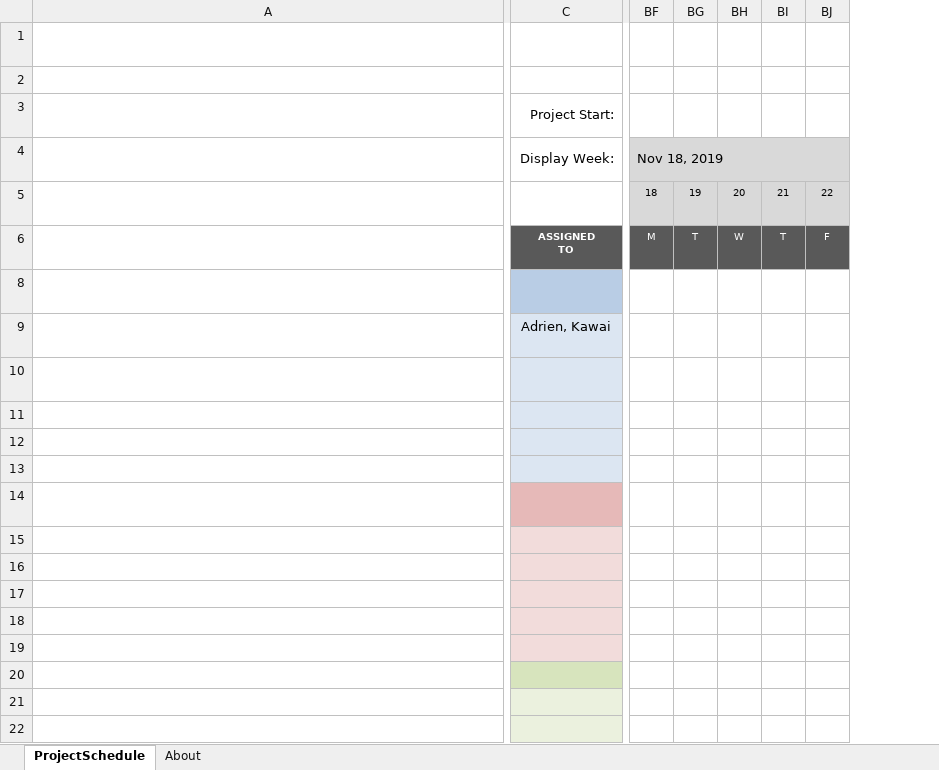
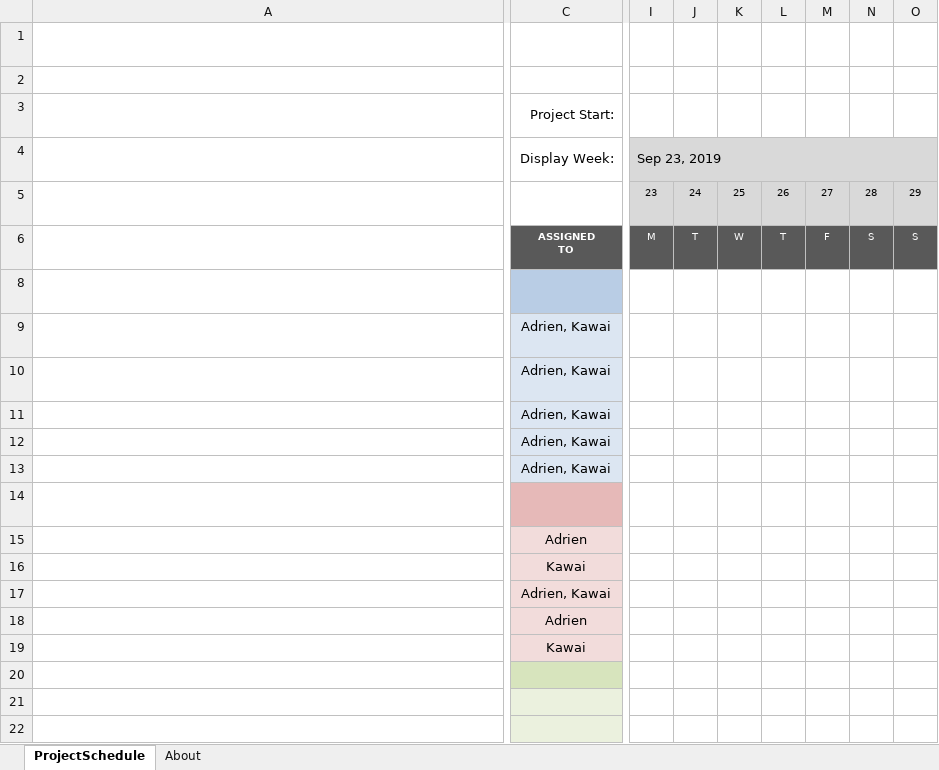
Before and after one commit to flitcher/washroom-finder-app, an Excel workbook: docs/pdfs/Gantt.xlsx, sheet ProjectSchedule, drawn as a sheet; only a part is shown, gaps mark what is left out; long unchanged cells end in …; values as stored, in another font and other column widths than the file's, no borders; conditional formats not drawn; removed rows and columns are numbered as before the commit, all else as after; rows hold the shown columns only; the diff covers the shown part only; the diff names each change by its address in the sheet, - before the commit and + after, or states it on an @@ line.

Commit message:
updated Gantt, added haversine

```diff
--- a/docs/pdfs/Gantt.xlsx (sheet ProjectSchedule)
+++ b/docs/pdfs/Gantt.xlsx (sheet ProjectSchedule)
+column I, rows 4-6: Sep 23, 2019 | 23 | M
+column J, rows 5-6: 24 | T
+column K, rows 5-6: 25 | W
+column L, rows 5-6: 26 | T
+column M, rows 5-6: 27 | F
+column N, rows 5-6: 28 | S
+column O, rows 5-6: 29 | S
-column BF, rows 4-6: Nov 18, 2019 | 18 | M
-column BG, rows 5-6: 19 | T
-column BH, rows 5-6: 20 | W
-column BI, rows 5-6: 21 | T
-column BJ, rows 5-6: 22 | F
-C10:C13: (empty)
+C10:C13: Adrien, Kawai
-row 15: (empty)
-row 16: (empty)
-row 17: (empty)
-row 18: (empty)
-row 19: (empty)
+row 15:  | Adrien
+row 16:  | Kawai
+row 17:  | Adrien, Kawai
+row 18:  | Adrien
+row 19:  | Kawai
```
Also changed, not shown: 2 removed columns and 4 edited cells elsewhere in this sheet, formulas that keep their value, hidden cells, charts or pictures, 1 other file.
